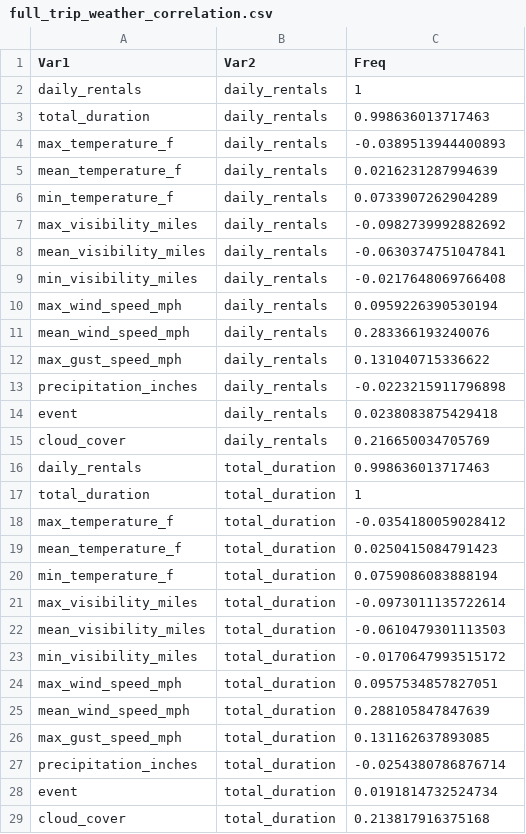
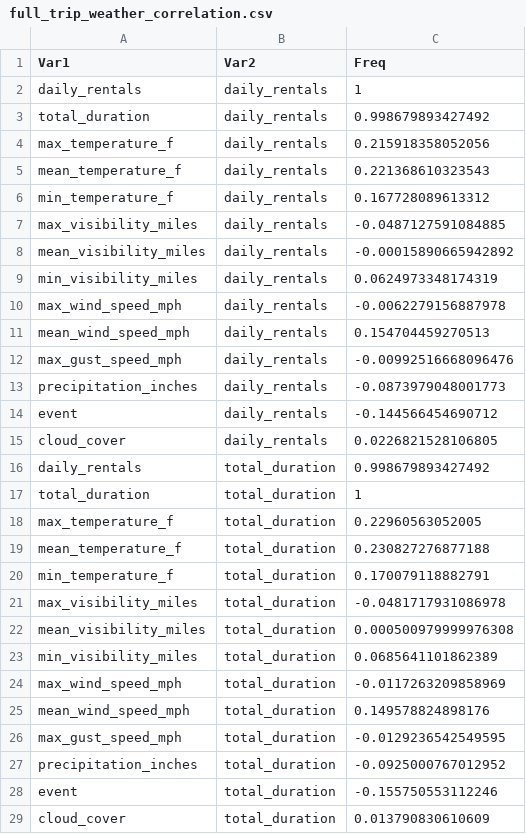
Before and after one commit to chuyongli/BTC1855_Midterm, a CSV file: full_trip_weather_correlation.csv, drawn as a sheet; only a part is shown; the diff covers the shown part only.

Commit message:
Updated correlation values

```diff
--- a/full_trip_weather_correlation.csv
+++ b/full_trip_weather_correlation.csv
@@ -2,28 +2,28 @@
 "daily_rentals","daily_rentals",1
-"total_duration","daily_rentals",0.998636013717463
-"max_temperature_f","daily_rentals",-0.0389513944400893
-"mean_temperature_f","daily_rentals",0.0216231287994639
-"min_temperature_f","daily_rentals",0.0733907262904289
-"max_visibility_miles","daily_rentals",-0.0982739992882692
-"mean_visibility_miles","daily_rentals",-0.0630374751047841
-"min_visibility_miles","daily_rentals",-0.0217648069766408
-"max_wind_speed_mph","daily_rentals",0.0959226390530194
-"mean_wind_speed_mph","daily_rentals",0.283366193240076
-"max_gust_speed_mph","daily_rentals",0.131040715336622
-"precipitation_inches","daily_rentals",-0.0223215911796898
-"event","daily_rentals",0.0238083875429418
-"cloud_cover","daily_rentals",0.216650034705769
-"daily_rentals","total_duration",0.998636013717463
+"total_duration","daily_rentals",0.998679893427492
+"max_temperature_f","daily_rentals",0.215918358052056
+"mean_temperature_f","daily_rentals",0.221368610323543
+"min_temperature_f","daily_rentals",0.167728089613312
+"max_visibility_miles","daily_rentals",-0.0487127591084885
+"mean_visibility_miles","daily_rentals",-0.00015890665942892
+"min_visibility_miles","daily_rentals",0.0624973348174319
+"max_wind_speed_mph","daily_rentals",-0.0062279156887978
+"mean_wind_speed_mph","daily_rentals",0.154704459270513
+"max_gust_speed_mph","daily_rentals",-0.00992516668096476
+"precipitation_inches","daily_rentals",-0.0873979048001773
+"event","daily_rentals",-0.144566454690712
+"cloud_cover","daily_rentals",0.0226821528106805
+"daily_rentals","total_duration",0.998679893427492
 "total_duration","total_duration",1
-"max_temperature_f","total_duration",-0.0354180059028412
-"mean_temperature_f","total_duration",0.0250415084791423
-"min_temperature_f","total_duration",0.0759086083888194
-"max_visibility_miles","total_duration",-0.0973011135722614
-"mean_visibility_miles","total_duration",-0.0610479301113503
-"min_visibility_miles","total_duration",-0.0170647993515172
-"max_wind_speed_mph","total_duration",0.0957534857827051
-"mean_wind_speed_mph","total_duration",0.288105847847639
-"max_gust_speed_mph","total_duration",0.131162637893085
-"precipitation_inches","total_duration",-0.0254380786876714
-"event","total_duration",0.0191814732524734
-"cloud_cover","total_duration",0.213817916375168
+"max_temperature_f","total_duration",0.22960563052005
+"mean_temperature_f","total_duration",0.230827276877188
+"min_temperature_f","total_duration",0.170079118882791
+"max_visibility_miles","total_duration",-0.0481717931086978
+"mean_visibility_miles","total_duration",0.000500979999976308
+"min_visibility_miles","total_duration",0.0685641101862389
+"max_wind_speed_mph","total_duration",-0.0117263209858969
+"mean_wind_speed_mph","total_duration",0.149578824898176
+"max_gust_speed_mph","total_duration",-0.0129236542549595
+"precipitation_inches","total_duration",-0.0925000767012952
+"event","total_duration",-0.155750553112246
+"cloud_cover","total_duration",0.013790830610609
```
Also changed, not shown: 156 edited cells elsewhere in this file, trip_weather_correlation.csv.
